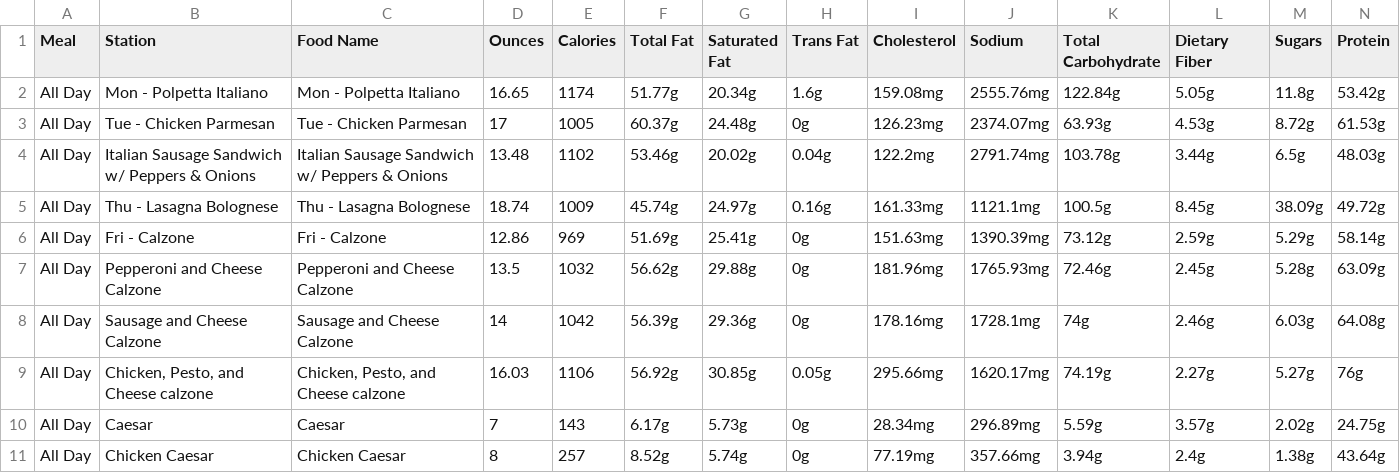
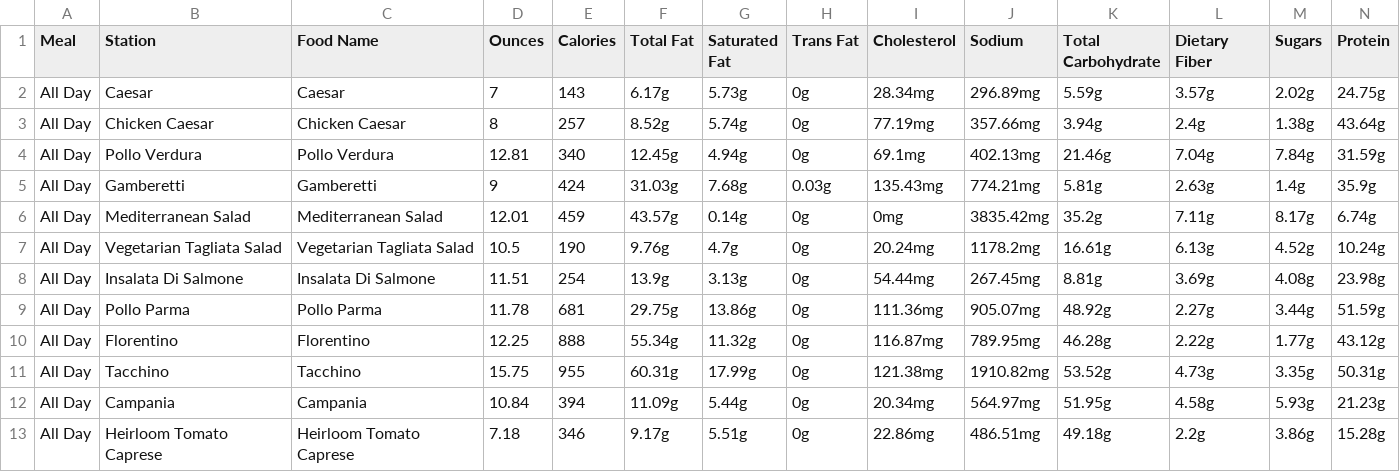
Before and after one commit to rishiprasad117-art/Bcal-UCLA, a CSV file: data/raw/ucla_cafe_1919_nutrition.csv, drawn as a sheet; only a part is shown; the shorter side is filled out with more unchanged rows; rows hold the shown columns only; the diff names each change by its address in the sheet, - before the commit and + after, or states it on an @@ line.

```diff
--- a/data/raw/ucla_cafe_1919_nutrition.csv
+++ b/data/raw/ucla_cafe_1919_nutrition.csv
-row 2: All Day | Mon - Polpetta Italiano | Mon - Polpetta Italiano | 16.65 | 1174 | 51.77g | 20.34g | 1.6g | 159.08mg | 2555.76mg | 122.84g | 5.05g | 11.8g | 53.42g
-row 3: All Day | Tue - Chicken Parmesan | Tue - Chicken Parmesan | 17 | 1005 | 60.37g | 24.48g | 0g | 126.23mg | 2374.07mg | 63.93g | 4.53g | 8.72g | 61.53g
-row 4: All Day | Italian Sausage Sandwich w/ Peppers & Onions | Italian Sausage Sandwich w/ Peppers & Onions | 13.48 | 1102 | 53.46g | 20.02g | 0.04g | 122.2mg | 2791.74mg | 103.78g | 3.44g | 6.5g | 48.03g
-row 5: All Day | Thu - Lasagna Bolognese | Thu - Lasagna Bolognese | 18.74 | 1009 | 45.74g | 24.97g | 0.16g | 161.33mg | 1121.1mg | 100.5g | 8.45g | 38.09g | 49.72g
-row 6: All Day | Fri - Calzone | Fri - Calzone | 12.86 | 969 | 51.69g | 25.41g | 0g | 151.63mg | 1390.39mg | 73.12g | 2.59g | 5.29g | 58.14g
-row 7: All Day | Pepperoni and Cheese Calzone | Pepperoni and Cheese Calzone | 13.5 | 1032 | 56.62g | 29.88g | 0g | 181.96mg | 1765.93mg | 72.46g | 2.45g | 5.28g | 63.09g
-row 8: All Day | Sausage and Cheese Calzone | Sausage and Cheese Calzone | 14 | 1042 | 56.39g | 29.36g | 0g | 178.16mg | 1728.1mg | 74g | 2.46g | 6.03g | 64.08g
-row 9: All Day | Chicken, Pesto, and Cheese calzone | Chicken, Pesto, and Cheese calzone | 16.03 | 1106 | 56.92g | 30.85g | 0.05g | 295.66mg | 1620.17mg | 74.19g | 2.27g | 5.27g | 76g
```
Also changed, not shown: data/daily_menu.csv, data/food_tags.csv, 4 other files.
